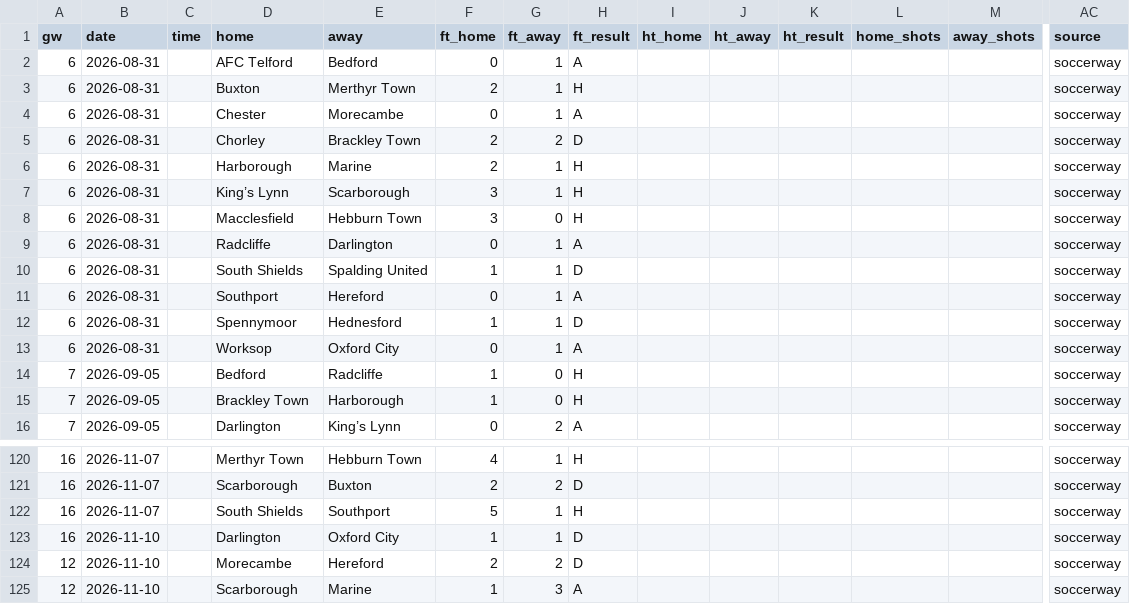
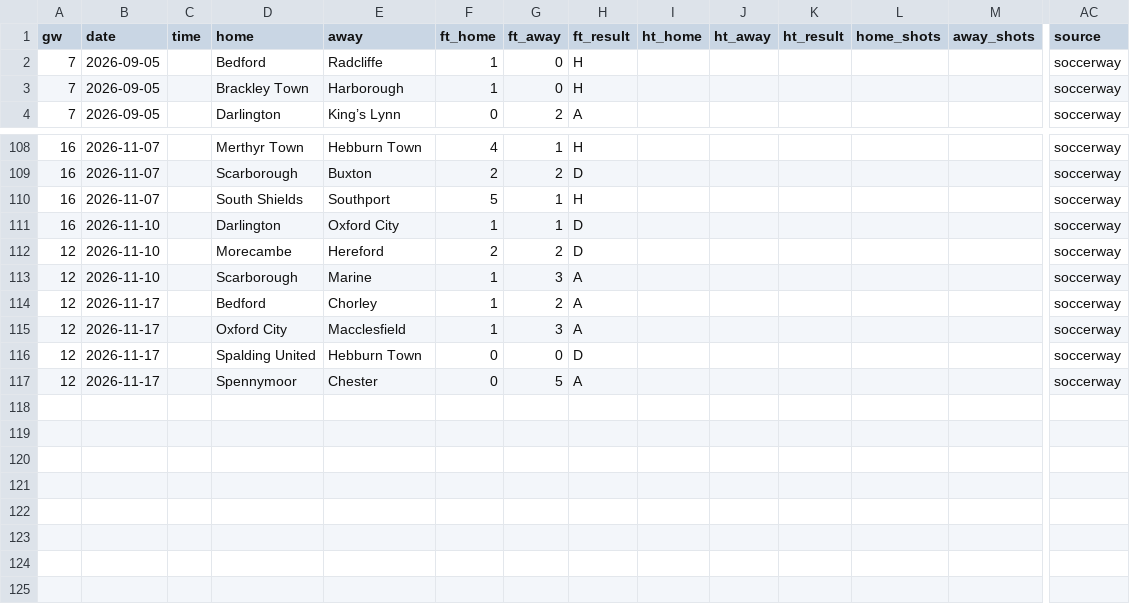
Before and after one commit to L1nu-X/open-matchday, a CSV file: data/ENG_6_national-league-north/results_2627.csv, drawn as a sheet; only a part is shown, gaps mark what is left out; removed rows and columns are numbered as before the commit, all else as after; rows hold the shown columns only; the diff names each change by its address in the sheet, - before the commit and + after, or states it on an @@ line.

```diff
--- a/data/ENG_6_national-league-north/results_2627.csv
+++ b/data/ENG_6_national-league-north/results_2627.csv
-row 2: 6 | 2026-08-31 |  | AFC Telford | Bedford | 0 | 1 | A |  |  |  |  |  | soccerway
-row 3: 6 | 2026-08-31 |  | Buxton | Merthyr Town | 2 | 1 | H |  |  |  |  |  | soccerway
-row 4: 6 | 2026-08-31 |  | Chester | Morecambe | 0 | 1 | A |  |  |  |  |  | soccerway
-row 5: 6 | 2026-08-31 |  | Chorley | Brackley Town | 2 | 2 | D |  |  |  |  |  | soccerway
-row 6: 6 | 2026-08-31 |  | Harborough | Marine | 2 | 1 | H |  |  |  |  |  | soccerway
-row 7: 6 | 2026-08-31 |  | King’s Lynn | Scarborough | 3 | 1 | H |  |  |  |  |  | soccerway
-row 8: 6 | 2026-08-31 |  | Macclesfield | Hebburn Town | 3 | 0 | H |  |  |  |  |  | soccerway
-row 9: 6 | 2026-08-31 |  | Radcliffe | Darlington | 0 | 1 | A |  |  |  |  |  | soccerway
-row 10: 6 | 2026-08-31 |  | South Shields | Spalding United | 1 | 1 | D |  |  |  |  |  | soccerway
-row 11: 6 | 2026-08-31 |  | Southport | Hereford | 0 | 1 | A |  |  |  |  |  | soccerway
-row 12: 6 | 2026-08-31 |  | Spennymoor | Hednesford | 1 | 1 | D |  |  |  |  |  | soccerway
-row 13: 6 | 2026-08-31 |  | Worksop | Oxford City | 0 | 1 | A |  |  |  |  |  | soccerway
+row 114: 12 | 2026-11-17 |  | Bedford | Chorley | 1 | 2 | A |  |  |  |  |  | soccerway
+row 115: 12 | 2026-11-17 |  | Oxford City | Macclesfield | 1 | 3 | A |  |  |  |  |  | soccerway
+row 116: 12 | 2026-11-17 |  | Spalding United | Hebburn Town | 0 | 0 | D |  |  |  |  |  | soccerway
+row 117: 12 | 2026-11-17 |  | Spennymoor | Chester | 0 | 5 | A |  |  |  |  |  | soccerway
```
Also changed, not shown: data/ENG_6_national-league-north/fixtures_2627.csv, data/ENG_6_national-league-south/fixtures_2627.csv, 12 other files.
